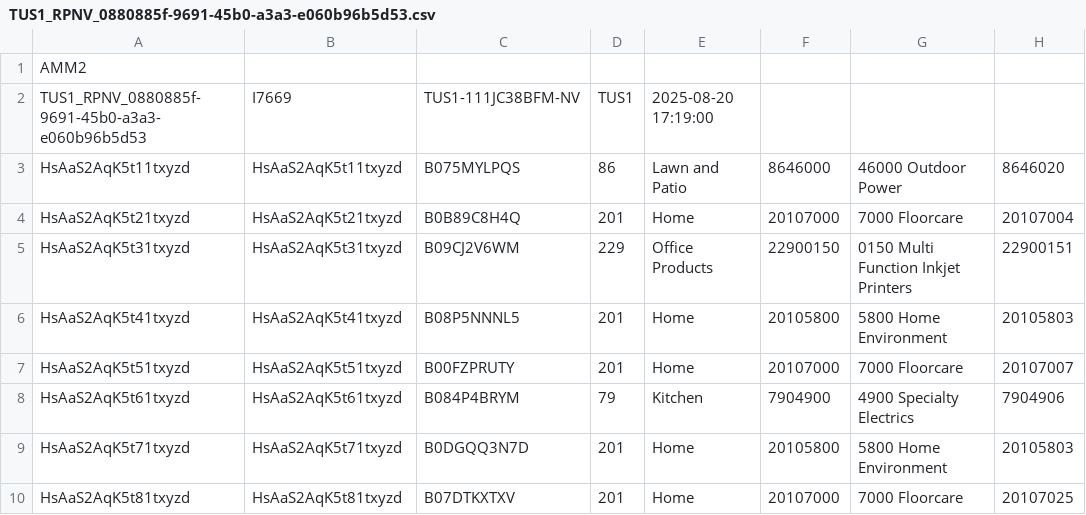
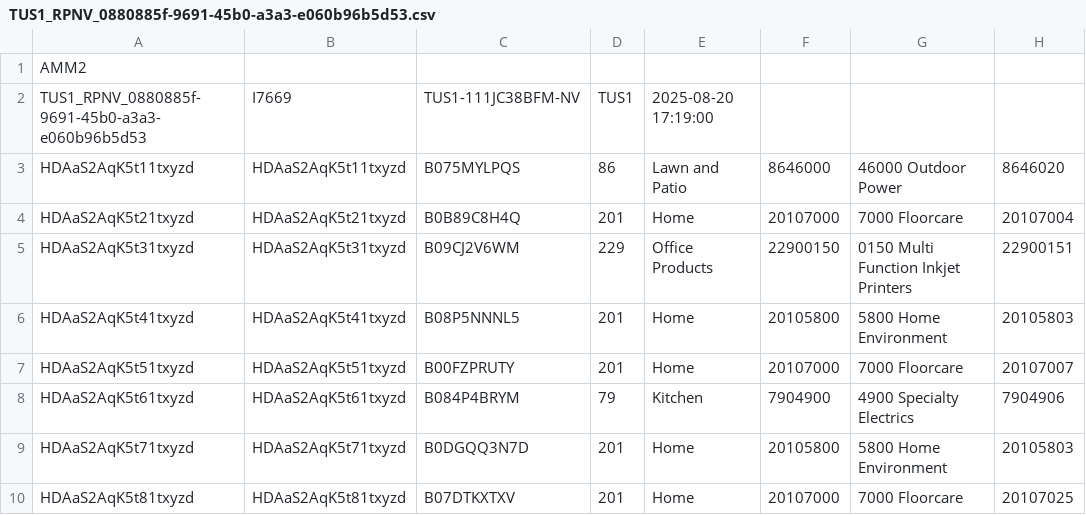
Before and after one commit to silverdale-muhammadmohsinmushtaq/PRC_Automation, a CSV file: ManifestFile/TUS1_RPNV_0880885f-9691-45b0-a3a3-e060b96b5d53.csv, drawn as a sheet; only a part is shown; the diff names each change by its address in the sheet, - before the commit and + after, or states it on an @@ line.

```diff
--- a/ManifestFile/TUS1_RPNV_0880885f-9691-45b0-a3a3-e060b96b5d53.csv
+++ b/ManifestFile/TUS1_RPNV_0880885f-9691-45b0-a3a3-e060b96b5d53.csv
-A3: HsAaS2AqK5t11txyzd
+A3: HDAaS2AqK5t11txyzd
-B3: HsAaS2AqK5t11txyzd
+B3: HDAaS2AqK5t11txyzd
-A4: HsAaS2AqK5t21txyzd
+A4: HDAaS2AqK5t21txyzd
-B4: HsAaS2AqK5t21txyzd
+B4: HDAaS2AqK5t21txyzd
-A5: HsAaS2AqK5t31txyzd
+A5: HDAaS2AqK5t31txyzd
-B5: HsAaS2AqK5t31txyzd
+B5: HDAaS2AqK5t31txyzd
-A6: HsAaS2AqK5t41txyzd
+A6: HDAaS2AqK5t41txyzd
-B6: HsAaS2AqK5t41txyzd
+B6: HDAaS2AqK5t41txyzd
-A7: HsAaS2AqK5t51txyzd
+A7: HDAaS2AqK5t51txyzd
-B7: HsAaS2AqK5t51txyzd
+B7: HDAaS2AqK5t51txyzd
-A8: HsAaS2AqK5t61txyzd
+A8: HDAaS2AqK5t61txyzd
-B8: HsAaS2AqK5t61txyzd
+B8: HDAaS2AqK5t61txyzd
-A9: HsAaS2AqK5t71txyzd
+A9: HDAaS2AqK5t71txyzd
-B9: HsAaS2AqK5t71txyzd
+B9: HDAaS2AqK5t71txyzd
-A10: HsAaS2AqK5t81txyzd
+A10: HDAaS2AqK5t81txyzd
-B10: HsAaS2AqK5t81txyzd
+B10: HDAaS2AqK5t81txyzd
```
Also changed, not shown: 2 other files.
